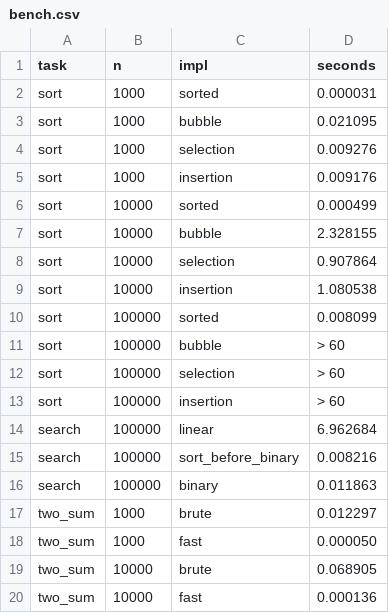
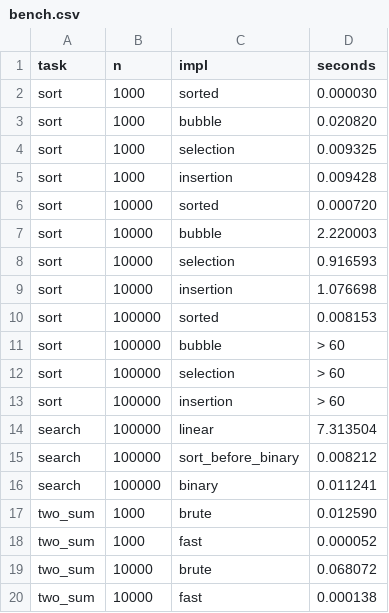
Before and after one commit to Artemidiy777/python_labs, a CSV file: data/lab07/bench.csv, drawn as a sheet.

```diff
--- a/data/lab07/bench.csv
+++ b/data/lab07/bench.csv
@@ -1,11 +1,11 @@
 task,n,impl,seconds
-sort,1000,sorted,0.000031
-sort,1000,bubble,0.021095
-sort,1000,selection,0.009276
-sort,1000,insertion,0.009176
-sort,10000,sorted,0.000499
-sort,10000,bubble,2.328155
-sort,10000,selection,0.907864
-sort,10000,insertion,1.080538
-sort,100000,sorted,0.008099
+sort,1000,sorted,0.000030
+sort,1000,bubble,0.020820
+sort,1000,selection,0.009325
+sort,1000,insertion,0.009428
+sort,10000,sorted,0.000720
+sort,10000,bubble,2.220003
+sort,10000,selection,0.916593
+sort,10000,insertion,1.076698
+sort,100000,sorted,0.008153
 sort,100000,bubble,> 60
@@ -13,8 +13,8 @@ sort,100000,selection,> 60
 sort,100000,insertion,> 60
-search,100000,linear,6.962684
-search,100000,sort_before_binary,0.008216
-search,100000,binary,0.011863
-two_sum,1000,brute,0.012297
-two_sum,1000,fast,0.000050
-two_sum,10000,brute,0.068905
-two_sum,10000,fast,0.000136
+search,100000,linear,7.313504
+search,100000,sort_before_binary,0.008212
+search,100000,binary,0.011241
+two_sum,1000,brute,0.012590
+two_sum,1000,fast,0.000052
+two_sum,10000,brute,0.068072
+two_sum,10000,fast,0.000138
```
Also changed, not shown: 2 other files.
